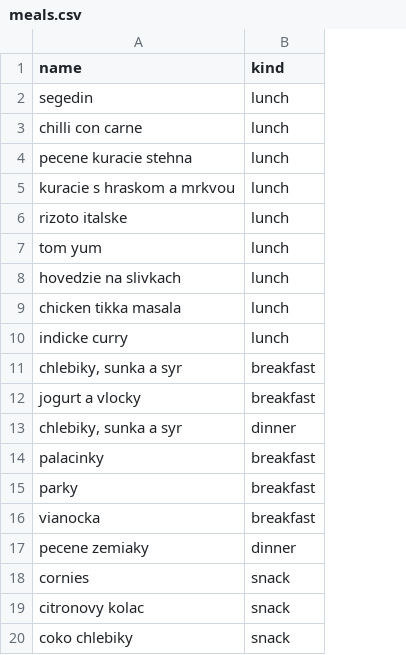
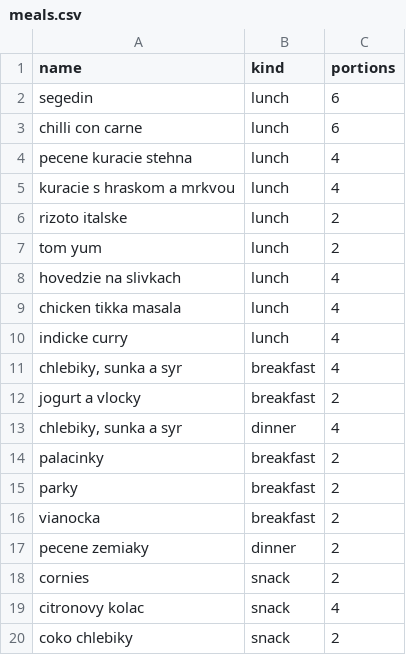
Before and after one commit to phandox/mealplanner, a CSV file: internal/data/meals.csv, drawn as a sheet; the diff names each change by its address in the sheet, - before the commit and + after, or states it on an @@ line.

Commit message:
feat: add minimum days for lunch and alignment on week
Lunch is supposed to be at least for 2 days.
The planned meal should not go through boundary of 1 week

```diff
--- a/internal/data/meals.csv
+++ b/internal/data/meals.csv
+column C (portions), rows 2-20: 6 | 6 | 4 | 4 | 2 | 2 | 4 | 4 | 4 | 4 | 2 | 4 | 2 | 2 | 2 | 2 | 2 | 4 | 2
```
Also changed, not shown: 6 other files.
